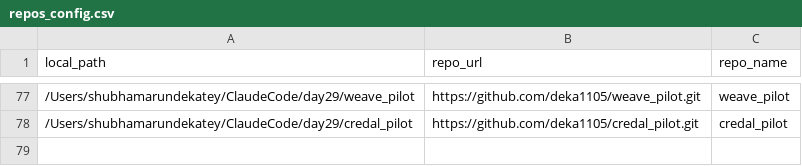
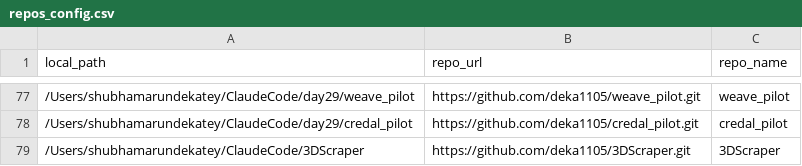
Before and after one commit to deka1105/GitHub-AutoPush-Analytics, a CSV file: repos_config.csv, drawn as a sheet; only a part is shown, gaps mark what is left out.

Commit message:
auto-push: push_log.csv, repos_config.csv, repos_config.csv.bak-20261025-221822, watcher_mac.log [2026-10-25 22:18:22]

```diff
--- a/repos_config.csv
+++ b/repos_config.csv
@@ -78 +78,2 @@ local_path,repo_url,repo_name
 /Users/shubhamarundekatey/ClaudeCode/day29/credal_pilot, https://github.com/deka1105/credal_pilot.git, credal_pilot
+/Users/shubhamarundekatey/ClaudeCode/3DScraper,https://github.com/deka1105/3DScraper.git,3DScraper
```
Also changed, not shown: 3 other files.
